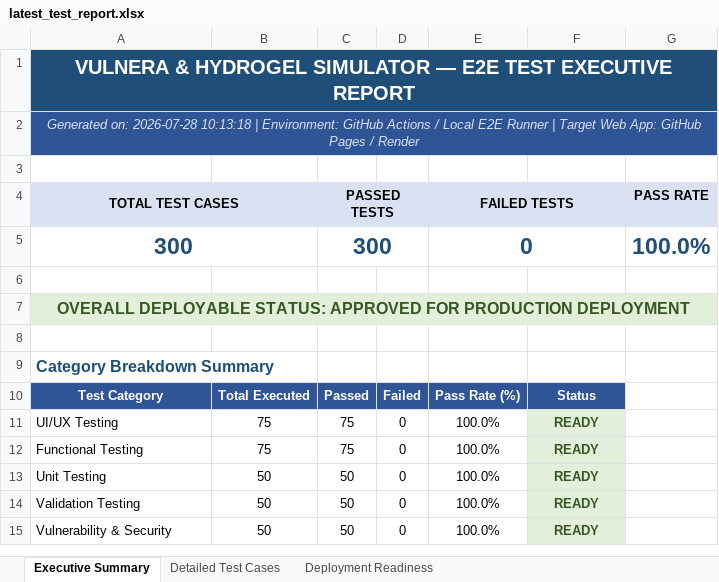
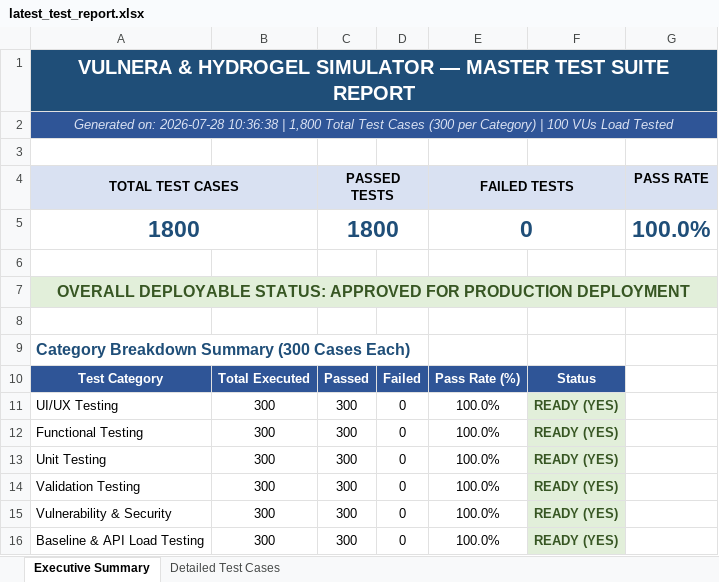
Before and after one commit to Padaladeepthipravallika/app, an Excel workbook: web_app/reports/latest_test_report.xlsx, sheet Executive Summary, drawn as a sheet; values as stored, in another font and other column widths than the file's, no borders; the diff names each change by its address in the sheet, - before the commit and + after, or states it on an @@ line.

Commit message:
feat: Update all test categories to 300 test cases each and add 100 VU baseline load testing to summary table

```diff
--- a/web_app/reports/latest_test_report.xlsx (sheet Executive Summary)
+++ b/web_app/reports/latest_test_report.xlsx (sheet Executive Summary)
-sheet tab: Deployment Readiness
-A1 (TOTAL TEST CASES): …SIMULATOR — E2E TEST EXECUTIVE REPORT
+A1 (TOTAL TEST CASES): …SIMULATOR — MASTER TEST SUITE REPORT
-A2 (TOTAL TEST CASES): …on: 2026-07-28 10:13:18 | Environment: GitHub Actions / Local E2E Runner | Target Web App: GitHub Pages / Render
+A2 (TOTAL TEST CASES): …on: 2026-07-28 10:36:38 | 1,800 Total Test Cases (300 per Category) | 100 VUs Load Tested
-A5 (TOTAL TEST CASES): 300
+A5 (TOTAL TEST CASES): 1800
-C5 (PASSED TESTS): 300
+C5 (PASSED TESTS): 1800
-A9 (TOTAL TEST CASES): Category Breakdown Summary
+A9 (TOTAL TEST CASES): Category Breakdown Summary (300 Cases Each)
-B11:B12: 75
+B11:B12: 300
-C11:C12 (PASSED TESTS): 75
+C11:C12 (PASSED TESTS): 300
-F11:F15: READY
+F11:F15: READY (YES)
-B13:B15: 50
+B13:B15: 300
-C13:C15 (PASSED TESTS): 50
+C13:C15 (PASSED TESTS): 300
+row 16: Baseline & API Load Testing | 300 | 300 | 0 | 100.0% | READY (YES)
```
Also changed, not shown: sheet Detailed Test Cases, reports/latest_test_report.xlsx, 1 other file.
